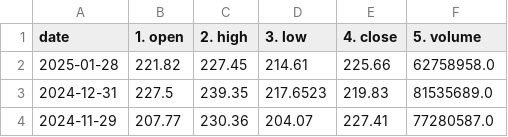
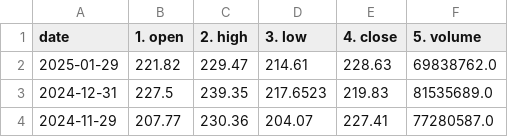
Before and after one commit to fransenglich/finprojects, a CSV file: corr/IBM5Y.csv, drawn as a sheet; only a part is shown; removed rows and columns are numbered as before the commit, all else as after; the diff names each change by its address in the sheet, - before the commit and + after, or states it on an @@ line.

Commit message:
Downloaded full data.

```diff
--- a/corr/IBM5Y.csv
+++ b/corr/IBM5Y.csv
-row 2: 2025-01-28 | 221.82 | 227.45 | 214.61 | 225.66 | 62758958.0
+row 2: 2025-01-29 | 221.82 | 229.47 | 214.61 | 228.63 | 69838762.0
```
Also changed, not shown: 8 other files.
